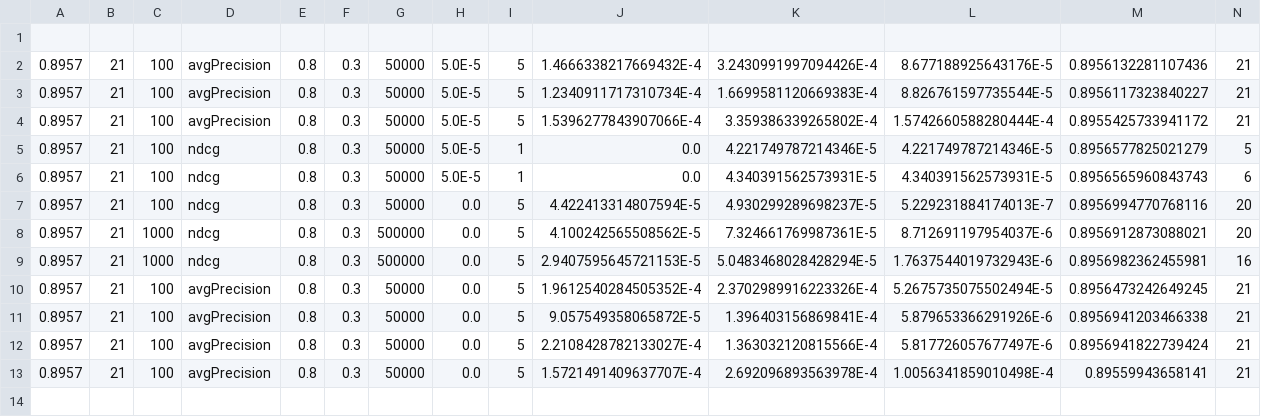
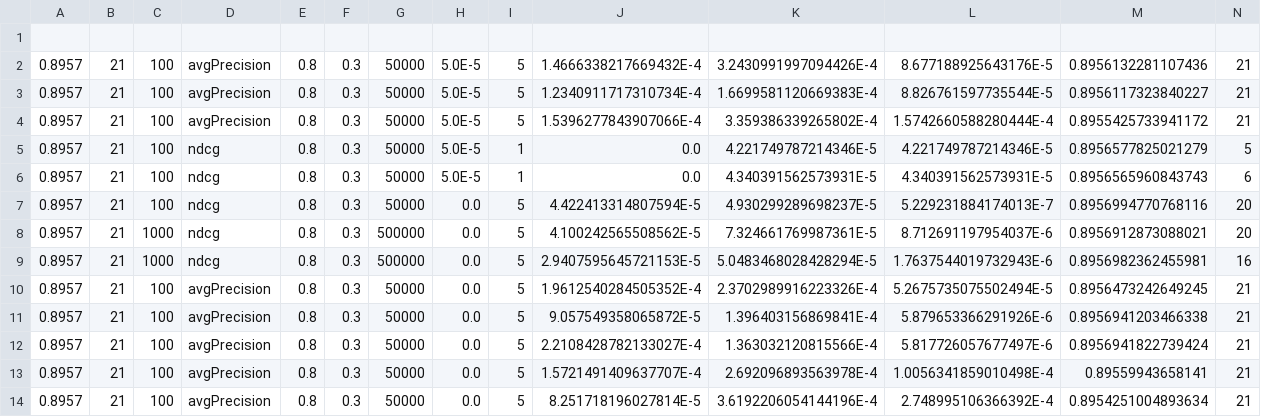
Before and after one commit to cussighfilippo/RelevanceListGenerics, a CSV file: target/esperimenti_genetico.csv, drawn as a sheet; only a part is shown; rows hold the shown columns only; the diff names each change by its address in the sheet, - before the commit and + after, or states it on an @@ line.

```diff
--- a/target/esperimenti_genetico.csv
+++ b/target/esperimenti_genetico.csv
+row 14: 0.8957 | 21 | 100 | avgPrecision | 0.8 | 0.3 | 50000 | 0.0 | 5 | 8.251718196027814E-5 | 3.6192206054144196E-4 | 2.748995106366392E-4 | 0.8954251004893634 | 21
```
Also changed, not shown: target/risultati.csv, 6 other files.
